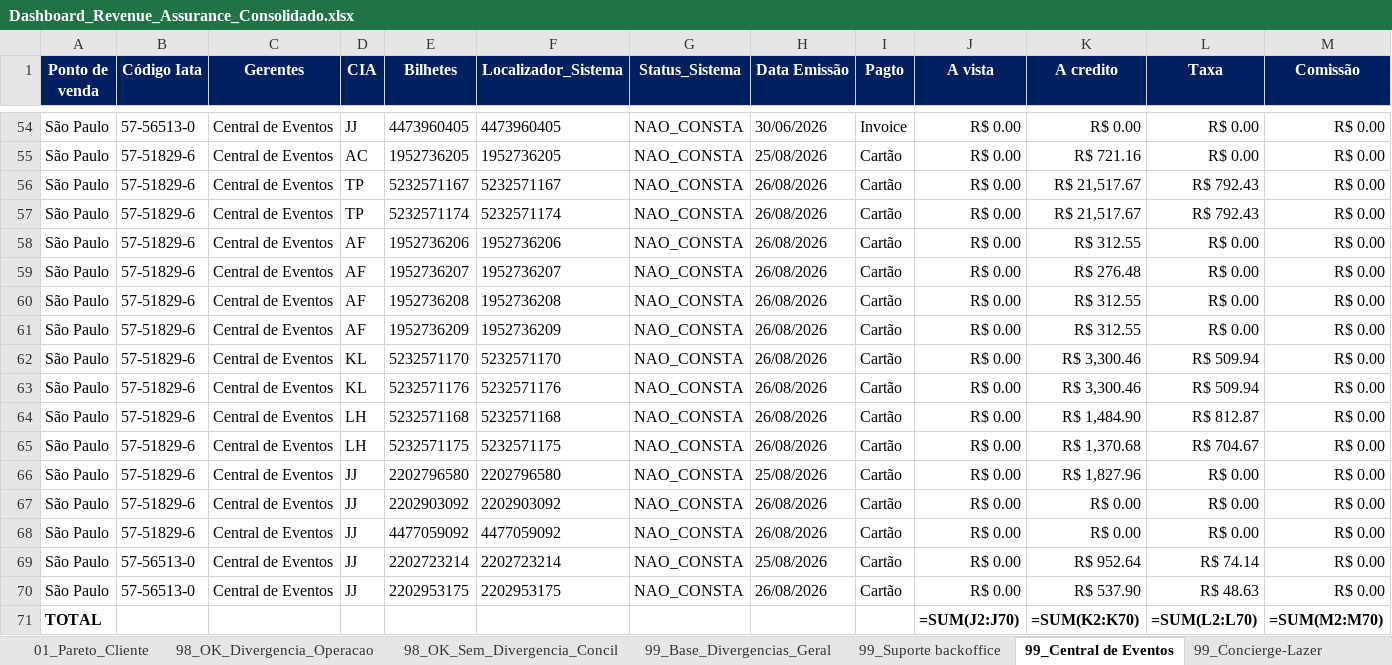
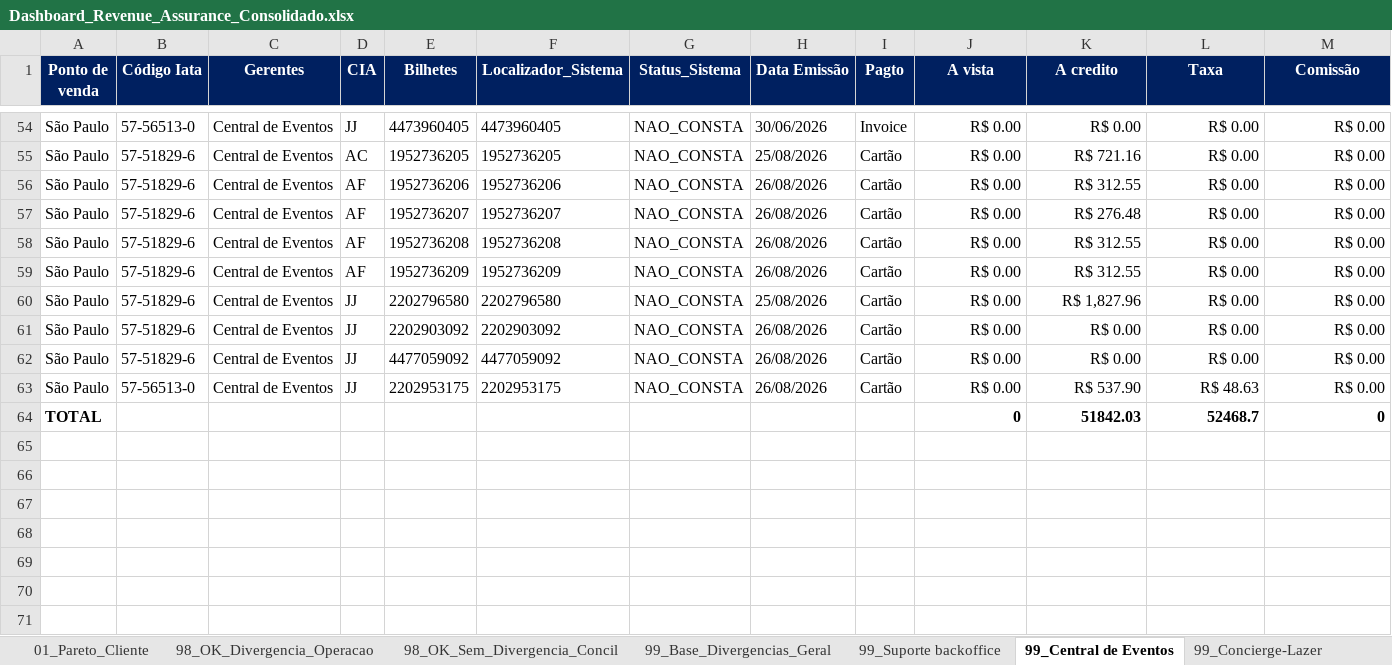
Before and after one commit to Mribeiro2025/revenue-assurance-app, an Excel workbook: Dashboard_Revenue_Assurance_Consolidado.xlsx, sheet 99_Central de Eventos, drawn as a sheet; only a part is shown, gaps mark what is left out; values as stored, in another font and other column widths than the file's, no borders; formulas without a stored value are shown as written; removed rows and columns are numbered as before the commit, all else as after; rows hold the shown columns only; the diff names each change by its address in the sheet, - before the commit and + after, or states it on an @@ line.

```diff
--- a/Dashboard_Revenue_Assurance_Consolidado.xlsx (sheet 99_Central de Eventos)
+++ b/Dashboard_Revenue_Assurance_Consolidado.xlsx (sheet 99_Central de Eventos)
-row 56: São Paulo | 57-51829-6 | Central de Eventos | TP | 5232571167 | 5232571167 | NAO_CONSTA | 26/08/2026 | Cartão | R$ 0.00 | R$ 21,517.67 | R$ 792.43 | R$ 0.00
-row 57: São Paulo | 57-51829-6 | Central de Eventos | TP | 5232571174 | 5232571174 | NAO_CONSTA | 26/08/2026 | Cartão | R$ 0.00 | R$ 21,517.67 | R$ 792.43 | R$ 0.00
-row 62: São Paulo | 57-51829-6 | Central de Eventos | KL | 5232571170 | 5232571170 | NAO_CONSTA | 26/08/2026 | Cartão | R$ 0.00 | R$ 3,300.46 | R$ 509.94 | R$ 0.00
-row 63: São Paulo | 57-51829-6 | Central de Eventos | KL | 5232571176 | 5232571176 | NAO_CONSTA | 26/08/2026 | Cartão | R$ 0.00 | R$ 3,300.46 | R$ 509.94 | R$ 0.00
-row 64: São Paulo | 57-51829-6 | Central de Eventos | LH | 5232571168 | 5232571168 | NAO_CONSTA | 26/08/2026 | Cartão | R$ 0.00 | R$ 1,484.90 | R$ 812.87 | R$ 0.00
-row 65: São Paulo | 57-51829-6 | Central de Eventos | LH | 5232571175 | 5232571175 | NAO_CONSTA | 26/08/2026 | Cartão | R$ 0.00 | R$ 1,370.68 | R$ 704.67 | R$ 0.00
-row 69: São Paulo | 57-56513-0 | Central de Eventos | JJ | 2202723214 | 2202723214 | NAO_CONSTA | 25/08/2026 | Cartão | R$ 0.00 | R$ 952.64 | R$ 74.14 | R$ 0.00
-row 71: TOTAL |  |  |  |  |  |  |  |  | =SUM(J2:J70) | =SUM(K2:K70) | =SUM(L2:L70) | =SUM(M2:M70)
+row 64: TOTAL |  |  |  |  |  |  |  |  | 0 | 51842.03 | 52468.7 | 0
```
Also changed, not shown: sheet 99_Base_Divergencias_Geral, sheet 98_OK_Sem_Divergencia_Concil, sheet 99_Operação, sheet 99_Unique, sheet 98_OK_Divergencia_Operacao, sheet 99_Concierge-Lazer, 1 other file.
